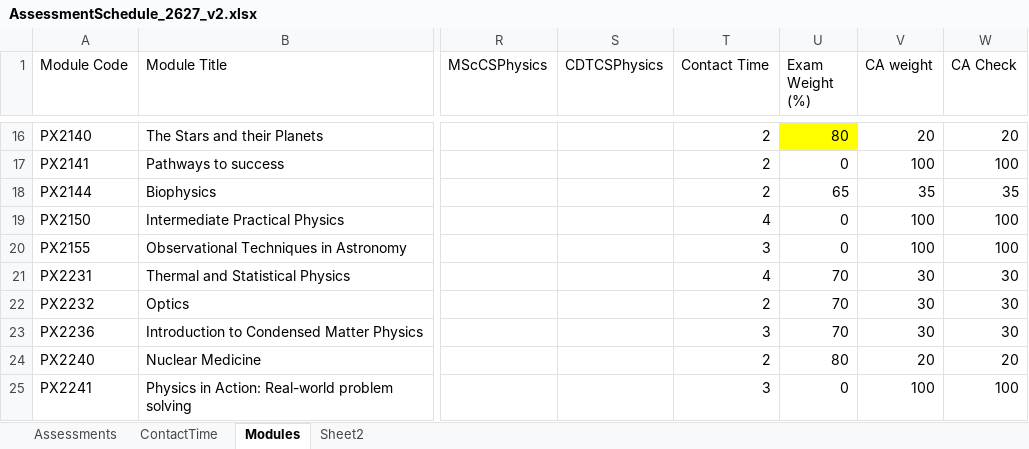
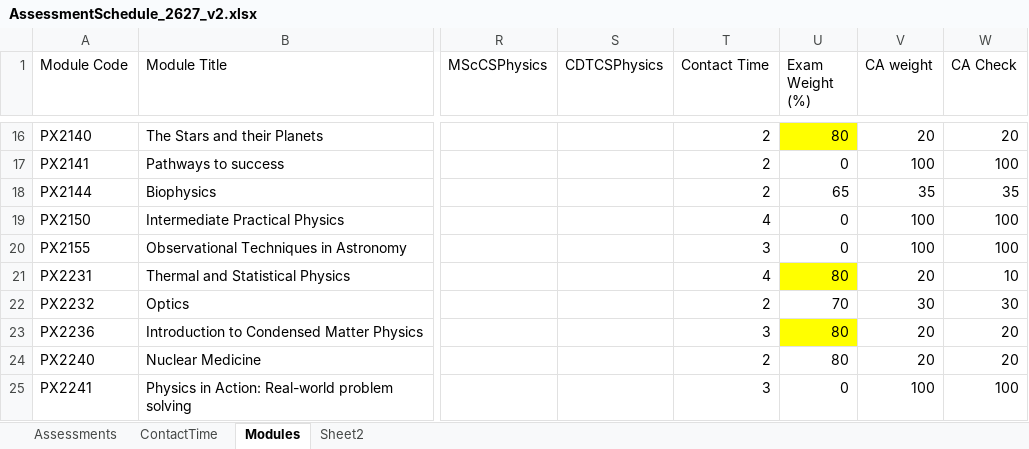
Before and after one commit to chrisnorth/workload-model, an Excel workbook: AssessmentSchedule_2627_v2.xlsx, sheet Modules, drawn as a sheet; only a part is shown, gaps mark what is left out; values as stored, in another font and other column widths than the file's, no borders; conditional formats and table styles not drawn; the diff names each change by its address in the sheet, - before the commit and + after, or states it on an @@ line.

```diff
--- a/AssessmentSchedule_2627_v2.xlsx (sheet Modules)
+++ b/AssessmentSchedule_2627_v2.xlsx (sheet Modules)
-U21 (Exam Weight (%)): 70
+U21 (Exam Weight (%)): 80
-U21 fill: none
+U21 fill: #FFFF00
-V21 (CA weight): 30
+V21 (CA weight): 20
-W21 (CA Check): 30
+W21 (CA Check): 10
-U23 (Exam Weight (%)): 70
+U23 (Exam Weight (%)): 80
-U23 fill: none
+U23 fill: #FFFF00
-V23 (CA weight): 30
+V23 (CA weight): 20
-W23 (CA Check): 30
+W23 (CA Check): 20
```
Also changed, not shown: sheet Assessments, sheet Sheet2, 2 other files.
